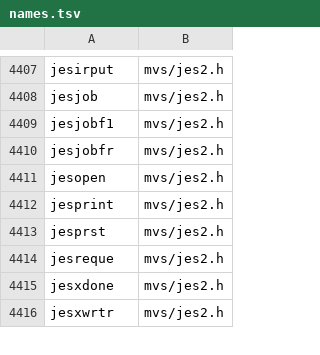
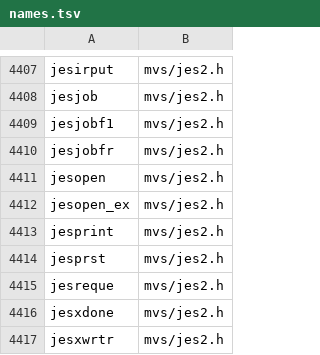
Before and after one commit to mvslovers/libc370, a TSV file: sdk/names.tsv, drawn as a sheet; only a part is shown, gaps mark what is left out; the diff names each change by its address in the sheet, - before the commit and + after, or states it on an @@ line.

Commit message:
jesopen(): find the JES2 data sets without DD statements; add jesopen_ex()
jesopen() reached the JES2 checkpoint and spool through the DDs HASPCKPT
and HASPACE1 only, so every caller's JCL had to carry them with the
site's names, and a step without them could not read the job queue.

A DD still takes precedence when the step has one.  Without it,
jesopen() allocates SYS1.HASPCKPT itself: through the catalog, or, when
it is not cataloged, on the first online volume whose VTOC has it
(__jesvol(), one OBTAIN per volume).  The spool needs no search: it is
SYS1.HASPACE on the spool volume the checkpoint names.  The DDs are
unallocated again by jesclose(), as __cpclos()/__jsclos() always did.

JES2 builds both names from its DSNPRFX prefix, so a site with another
prefix keeps its DDs or calls the new jesopen_ex("PREFIX.HASPCKPT"),
which opens that checkpoint and PREFIX.HASPACE and uses no DD; a program
without JCL of its own (a CGI) needs that.  When the checkpoint is found
nowhere, the console message names both causes.

Measured on MVS/CE (test/mvs/tstjsop.c): without the DDs the 2.23.0
library fails (IEC130I), this tree lists the job queue on SYSnnnnn DDs
and leaves none behind over eleven rounds; with the DDs they are used
and stay allocated after jesclose(); the OBTAIN scan finds an
uncataloged data set the catalog allocation cannot.  Host test tstjesop
pins the order (31/46 before, 46/46 after).

```diff
--- a/sdk/names.tsv
+++ b/sdk/names.tsv
+row 4412: jesopen_ex | mvs/jes2.h
```
Also changed, not shown: sdk/srcmap.tsv, 11 other files.
